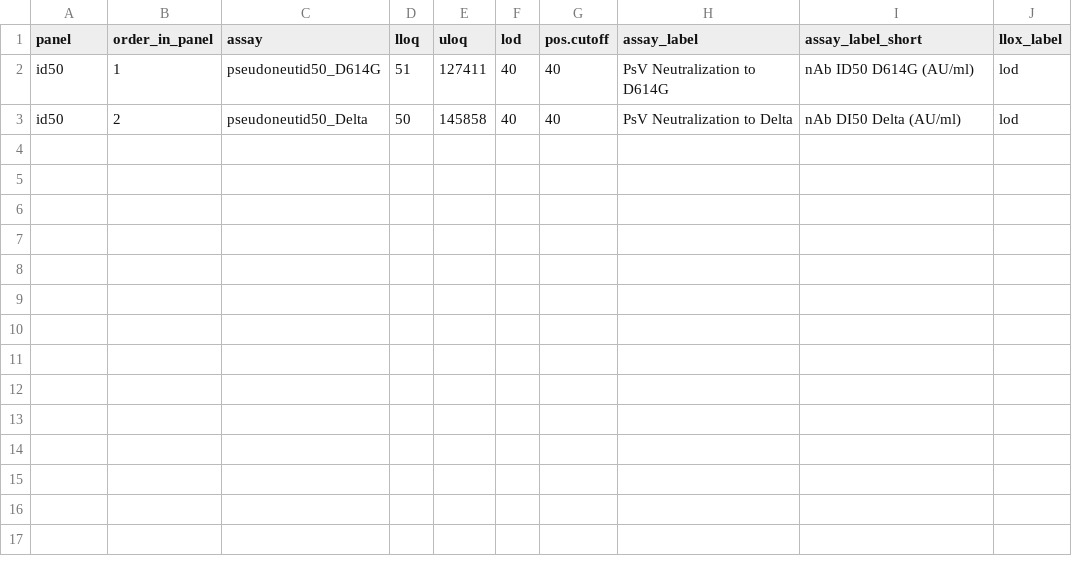
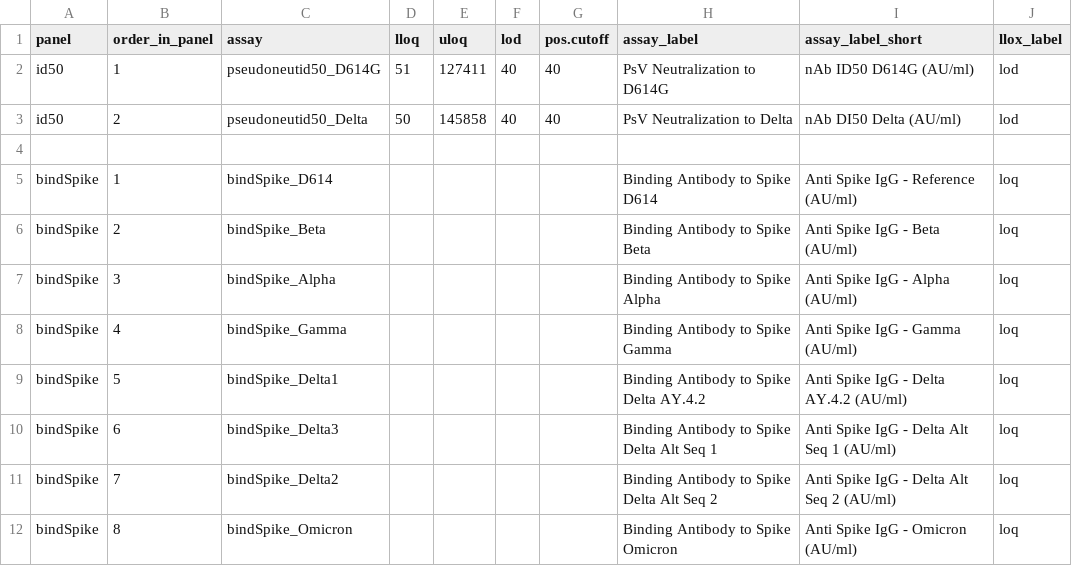
Before and after one commit to CoVPN/correlates_reporting2, a CSV file: assay_metadata/prevent19_stage2_assay_metadata.csv, drawn as a sheet; the diff names each change by its address in the sheet, - before the commit and + after, or states it on an @@ line.

Commit message:
partial update for prevent19 stage 2 assay_metadata

```diff
--- a/assay_metadata/prevent19_stage2_assay_metadata.csv
+++ b/assay_metadata/prevent19_stage2_assay_metadata.csv
+row 4: (empty)
+row 5: bindSpike | 1 | bindSpike_D614 |  |  |  |  | Binding Antibody to Spike D614 | Anti Spike IgG - Reference (AU/ml) | loq
+row 6: bindSpike | 2 | bindSpike_Beta |  |  |  |  | Binding Antibody to Spike Beta | Anti Spike IgG - Beta (AU/ml) | loq
+row 7: bindSpike | 3 | bindSpike_Alpha |  |  |  |  | Binding Antibody to Spike Alpha | Anti Spike IgG - Alpha (AU/ml) | loq
+row 8: bindSpike | 4 | bindSpike_Gamma |  |  |  |  | Binding Antibody to Spike Gamma | Anti Spike IgG - Gamma (AU/ml) | loq
+row 9: bindSpike | 5 | bindSpike_Delta1 |  |  |  |  | Binding Antibody to Spike Delta AY.4.2 | Anti Spike IgG - Delta AY.4.2 (AU/ml) | loq
+row 10: bindSpike | 6 | bindSpike_Delta3 |  |  |  |  | Binding Antibody to Spike Delta Alt Seq 1 | Anti Spike IgG - Delta Alt Seq 1 (AU/ml) | loq
+row 11: bindSpike | 7 | bindSpike_Delta2 |  |  |  |  | Binding Antibody to Spike Delta Alt Seq 2 | Anti Spike IgG - Delta Alt Seq 2 (AU/ml) | loq
+row 12: bindSpike | 8 | bindSpike_Omicron |  |  |  |  | Binding Antibody to Spike Omicron | Anti Spike IgG - Omicron (AU/ml) | loq
```
